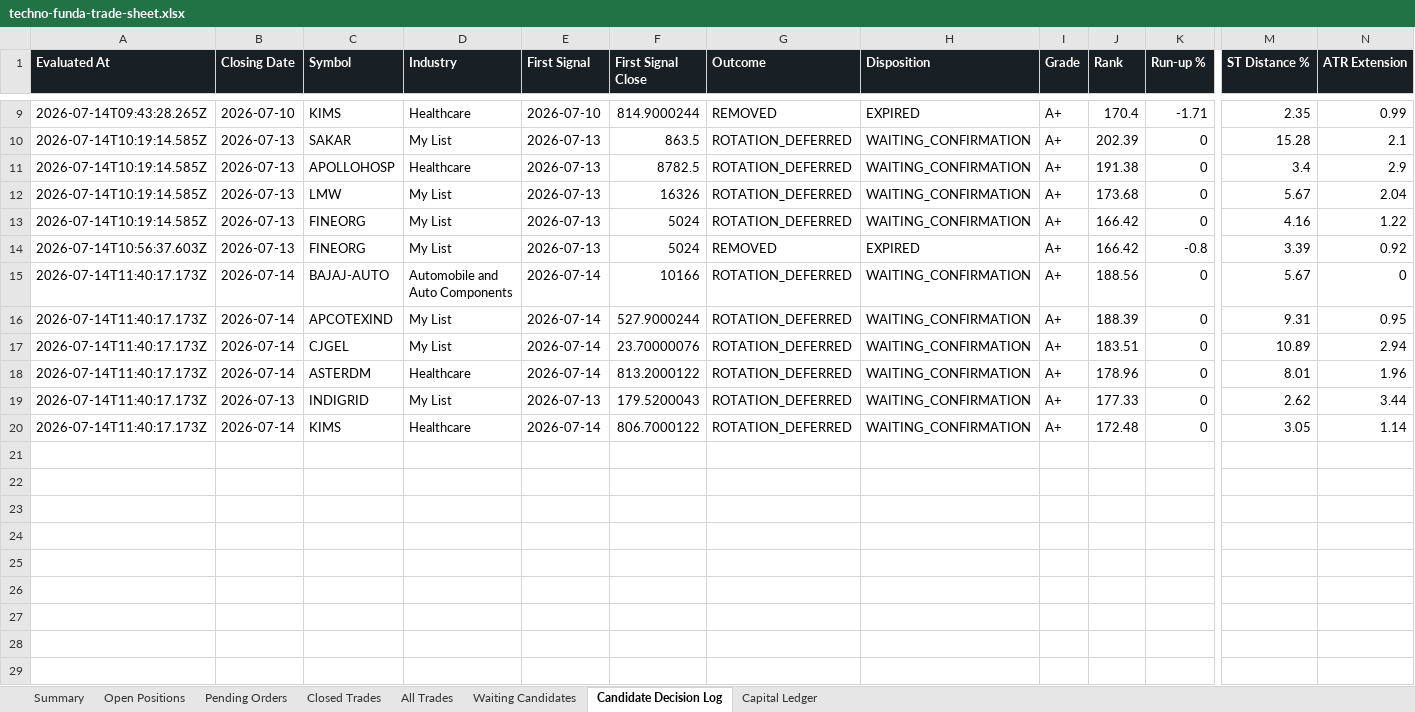
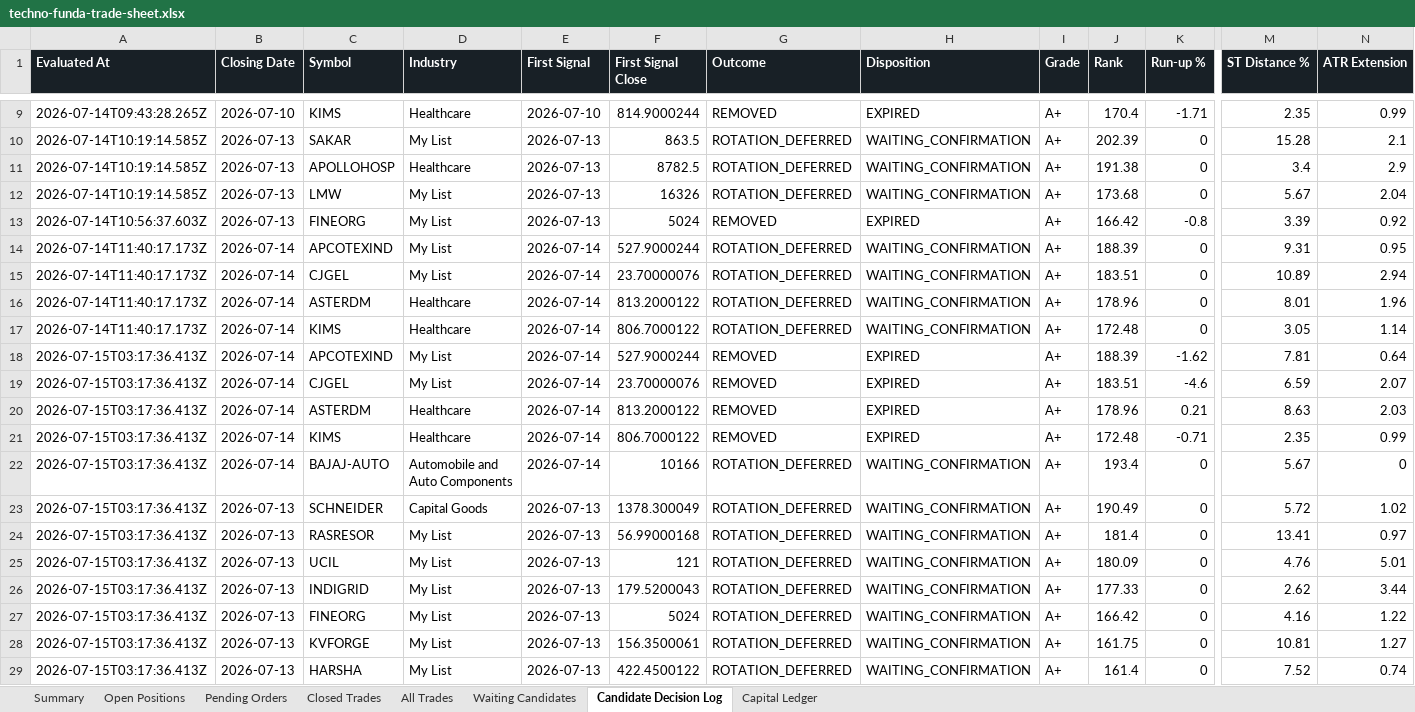
Before and after one commit to smit5927/techno-funda-screener, an Excel workbook: data/techno-funda-trade-sheet.xlsx, sheet Candidate Decision Log, drawn as a sheet; only a part is shown, gaps mark what is left out; values as stored, in another font and other column widths than the file's, no borders; removed rows and columns are numbered as before the commit, all else as after; rows hold the shown columns only; the diff names each change by its address in the sheet, - before the commit and + after, or states it on an @@ line.

```diff
--- a/data/techno-funda-trade-sheet.xlsx (sheet Candidate Decision Log)
+++ b/data/techno-funda-trade-sheet.xlsx (sheet Candidate Decision Log)
-row 13: 2026-07-14T10:19:14.585Z | 2026-07-13 | FINEORG | My List | 2026-07-13 | 5024 | ROTATION_DEFERRED | WAITING_CONFIRMATION | A+ | 166.42 | 0 | 4.16 | 1.22
-row 15: 2026-07-14T11:40:17.173Z | 2026-07-14 | BAJAJ-AUTO | Automobile and Auto Components | 2026-07-14 | 10166 | ROTATION_DEFERRED | WAITING_CONFIRMATION | A+ | 188.56 | 0 | 5.67 | 0
-row 19: 2026-07-14T11:40:17.173Z | 2026-07-13 | INDIGRID | My List | 2026-07-13 | 179.5200043 | ROTATION_DEFERRED | WAITING_CONFIRMATION | A+ | 177.33 | 0 | 2.62 | 3.44
+row 18: 2026-07-15T03:17:36.413Z | 2026-07-14 | APCOTEXIND | My List | 2026-07-14 | 527.9000244 | REMOVED | EXPIRED | A+ | 188.39 | -1.62 | 7.81 | 0.64
+row 19: 2026-07-15T03:17:36.413Z | 2026-07-14 | CJGEL | My List | 2026-07-14 | 23.70000076 | REMOVED | EXPIRED | A+ | 183.51 | -4.6 | 6.59 | 2.07
+row 20: 2026-07-15T03:17:36.413Z | 2026-07-14 | ASTERDM | Healthcare | 2026-07-14 | 813.2000122 | REMOVED | EXPIRED | A+ | 178.96 | 0.21 | 8.63 | 2.03
+row 21: 2026-07-15T03:17:36.413Z | 2026-07-14 | KIMS | Healthcare | 2026-07-14 | 806.7000122 | REMOVED | EXPIRED | A+ | 172.48 | -0.71 | 2.35 | 0.99
+row 22: 2026-07-15T03:17:36.413Z | 2026-07-14 | BAJAJ-AUTO | Automobile and Auto Components | 2026-07-14 | 10166 | ROTATION_DEFERRED | WAITING_CONFIRMATION | A+ | 193.4 | 0 | 5.67 | 0
+row 23: 2026-07-15T03:17:36.413Z | 2026-07-13 | SCHNEIDER | Capital Goods | 2026-07-13 | 1378.300049 | ROTATION_DEFERRED | WAITING_CONFIRMATION | A+ | 190.49 | 0 | 5.72 | 1.02
+row 24: 2026-07-15T03:17:36.413Z | 2026-07-13 | RASRESOR | My List | 2026-07-13 | 56.99000168 | ROTATION_DEFERRED | WAITING_CONFIRMATION | A+ | 181.4 | 0 | 13.41 | 0.97
+row 25: 2026-07-15T03:17:36.413Z | 2026-07-13 | UCIL | My List | 2026-07-13 | 121 | ROTATION_DEFERRED | WAITING_CONFIRMATION | A+ | 180.09 | 0 | 4.76 | 5.01
+row 26: 2026-07-15T03:17:36.413Z | 2026-07-13 | INDIGRID | My List | 2026-07-13 | 179.5200043 | ROTATION_DEFERRED | WAITING_CONFIRMATION | A+ | 177.33 | 0 | 2.62 | 3.44
+row 27: 2026-07-15T03:17:36.413Z | 2026-07-13 | FINEORG | My List | 2026-07-13 | 5024 | ROTATION_DEFERRED | WAITING_CONFIRMATION | A+ | 166.42 | 0 | 4.16 | 1.22
+row 28: 2026-07-15T03:17:36.413Z | 2026-07-13 | KVFORGE | My List | 2026-07-13 | 156.3500061 | ROTATION_DEFERRED | WAITING_CONFIRMATION | A+ | 161.75 | 0 | 10.81 | 1.27
+row 29: 2026-07-15T03:17:36.413Z | 2026-07-13 | HARSHA | My List | 2026-07-13 | 422.4500122 | ROTATION_DEFERRED | WAITING_CONFIRMATION | A+ | 161.4 | 0 | 7.52 | 0.74
```
Also changed, not shown: sheet Waiting Candidates, sheet All Trades, sheet Open Positions, sheet Pending Orders, sheet Summary, 4 other files.
